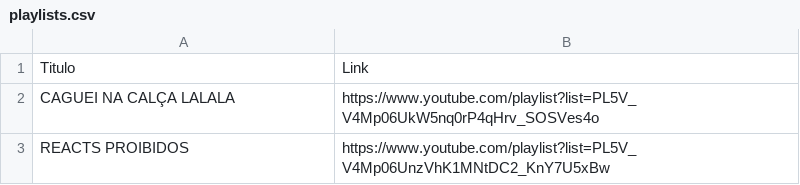
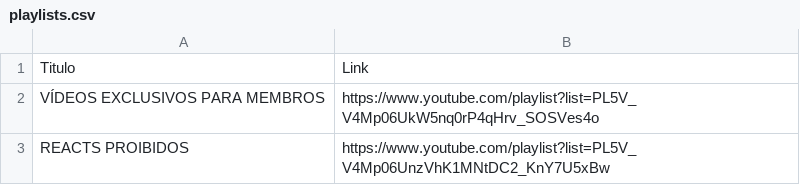
Before and after one commit to guiadorno/pitronflix-dados, a CSV file: playlists.csv, drawn as a sheet.

Commit message:
Add files via upload

```diff
--- a/playlists.csv
+++ b/playlists.csv
@@ -1,3 +1,3 @@
 Titulo,Link
-CAGUEI NA CALÇA LALALA,https://www.youtube.com/playlist?list=PL5V_V4Mp06UkW5nq0rP4qHrv_SOSVes4o
+VÍDEOS EXCLUSIVOS PARA MEMBROS,https://www.youtube.com/playlist?list=PL5V_V4Mp06UkW5nq0rP4qHrv_SOSVes4o
 REACTS PROIBIDOS,https://www.youtube.com/playlist?list=PL5V_V4Mp06UnzVhK1MNtDC2_KnY7U5xBw
```
